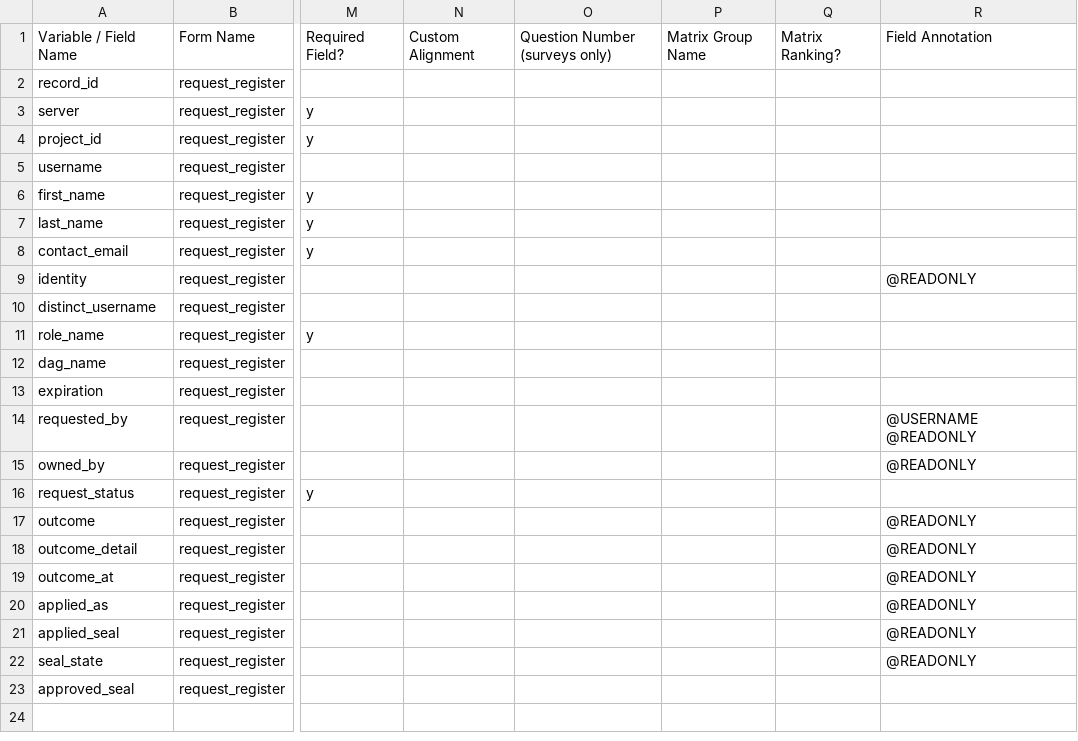
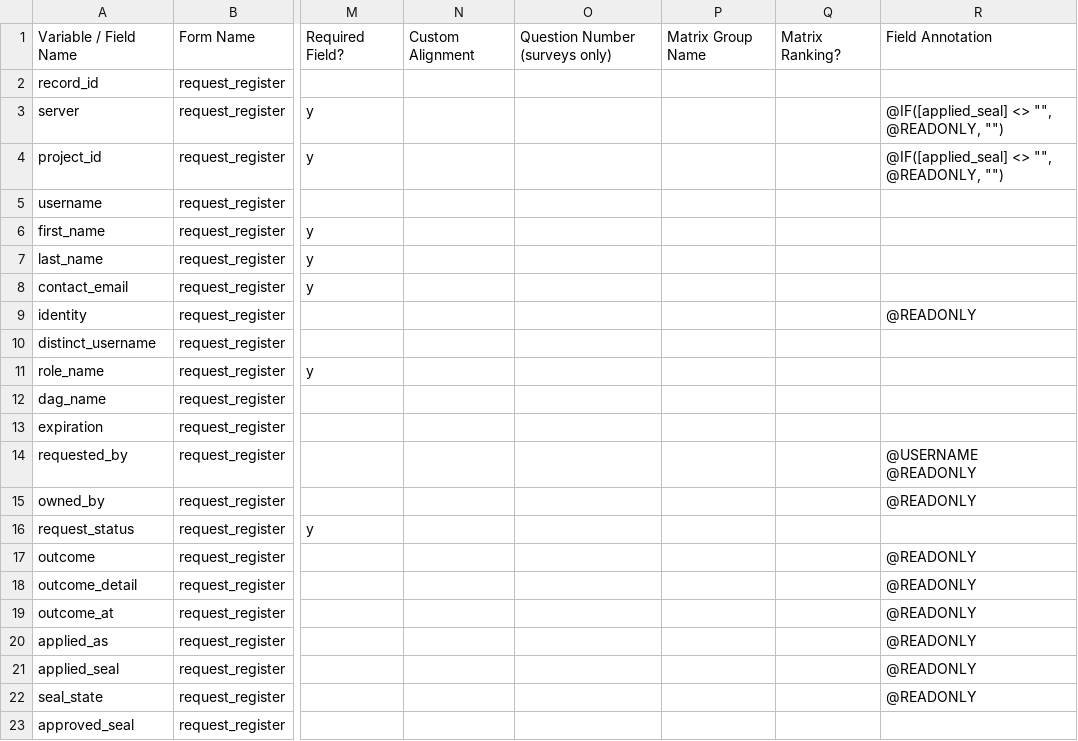
Before and after one commit to UBESP-DCTV/ubep.azure, a CSV file: inst/extdata/request-register-dictionary.csv, drawn as a sheet; only a part is shown, gaps mark what is left out; the diff names each change by its address in the sheet, - before the commit and + after, or states it on an @@ line.

Commit message:
Rende server e project_id di sola lettura dopo la prima esecuzione
Nel dizionario i due campi portano @IF([applied_seal] <> "", @READONLY, ""):
nel modulo si bloccano quando la riga ha un sigillo, il Data Import Tool
resta aperto. Il confronto del dizionario conta solo il @READONLY fuori da
un @IF, cosi' pacchetto e dizionario si aggiornano in qualunque ordine, e un
@READONLY d'esito chiuso in un @IF risulta caduto.

Sessione: pilota-referenti #e691

```diff
--- a/inst/extdata/request-register-dictionary.csv
+++ b/inst/extdata/request-register-dictionary.csv
-R3:R4: (empty)
+R3:R4: @IF([applied_seal] <> "", @READONLY, "")
```
Also changed, not shown: 4 other files.
